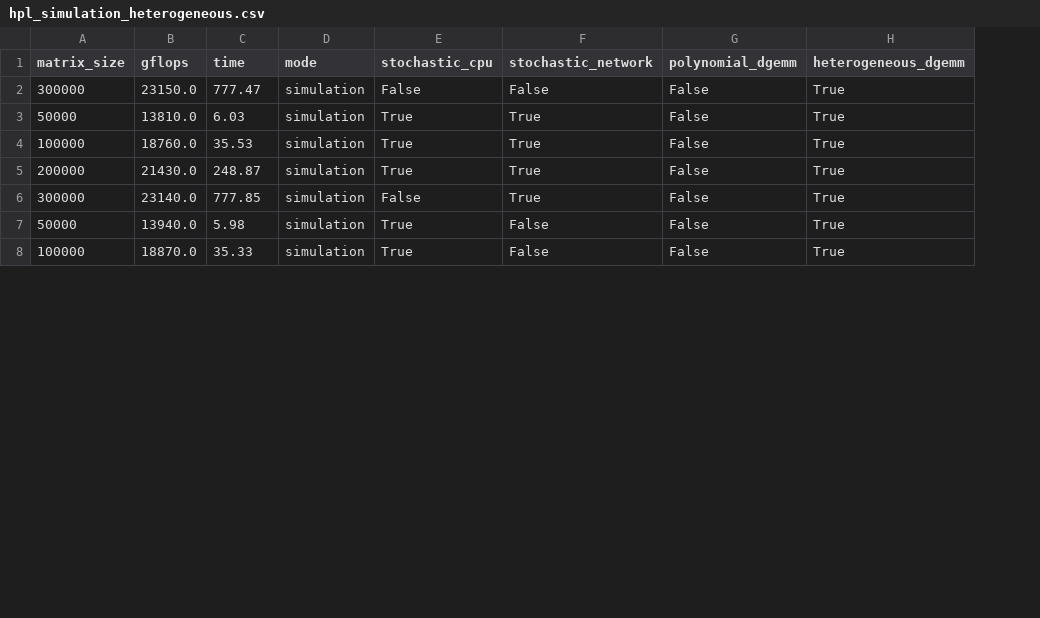
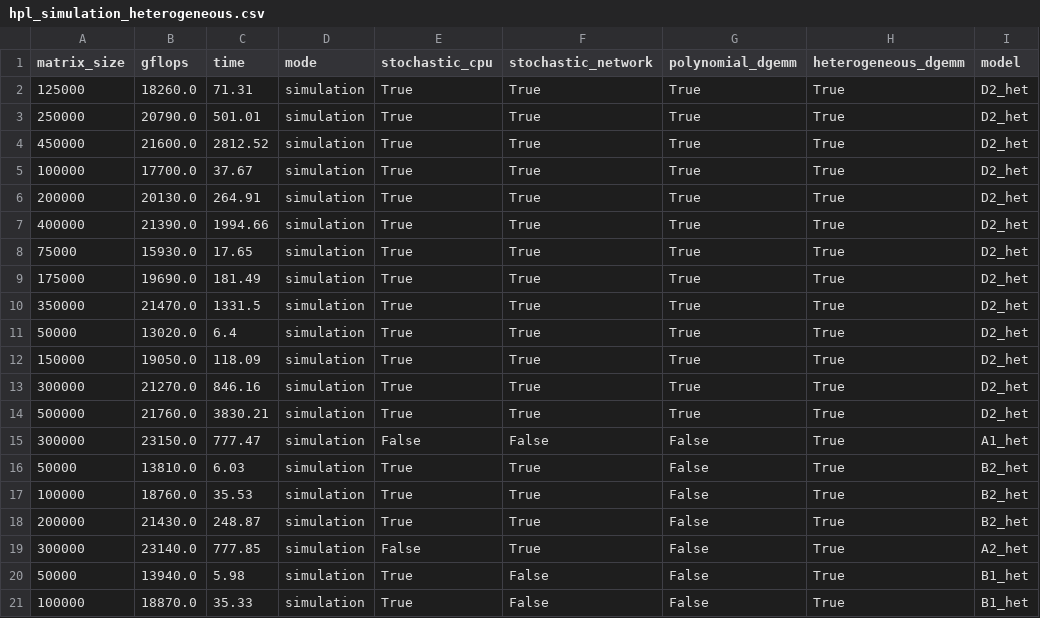
Before and after one commit to Ezibenroc/HPL-paper, a CSV file: data/validation_performance/hpl_simulation_heterogeneous.csv, drawn as a sheet; only a part is shown; the diff names each change by its address in the sheet, - before the commit and + after, or states it on an @@ line.

Commit message:
Update the performance validation CSV

```diff
--- a/data/validation_performance/hpl_simulation_heterogeneous.csv
+++ b/data/validation_performance/hpl_simulation_heterogeneous.csv
+column I (model), rows 15-21: A1_het | B2_het | B2_het | B2_het | A2_het | B1_het | B1_het
+row 2: 125000 | 18260.0 | 71.31 | simulation | True | True | True | True | D2_het
+row 3: 250000 | 20790.0 | 501.01 | simulation | True | True | True | True | D2_het
+row 4: 450000 | 21600.0 | 2812.52 | simulation | True | True | True | True | D2_het
+row 5: 100000 | 17700.0 | 37.67 | simulation | True | True | True | True | D2_het
+row 6: 200000 | 20130.0 | 264.91 | simulation | True | True | True | True | D2_het
+row 7: 400000 | 21390.0 | 1994.66 | simulation | True | True | True | True | D2_het
+row 8: 75000 | 15930.0 | 17.65 | simulation | True | True | True | True | D2_het
+row 9: 175000 | 19690.0 | 181.49 | simulation | True | True | True | True | D2_het
+row 10: 350000 | 21470.0 | 1331.5 | simulation | True | True | True | True | D2_het
+row 11: 50000 | 13020.0 | 6.4 | simulation | True | True | True | True | D2_het
+row 12: 150000 | 19050.0 | 118.09 | simulation | True | True | True | True | D2_het
+row 13: 300000 | 21270.0 | 846.16 | simulation | True | True | True | True | D2_het
+row 14: 500000 | 21760.0 | 3830.21 | simulation | True | True | True | True | D2_het
```
Also changed, not shown: data/validation_performance/hpl_simulation_homogeneous.csv, 1 other file.
